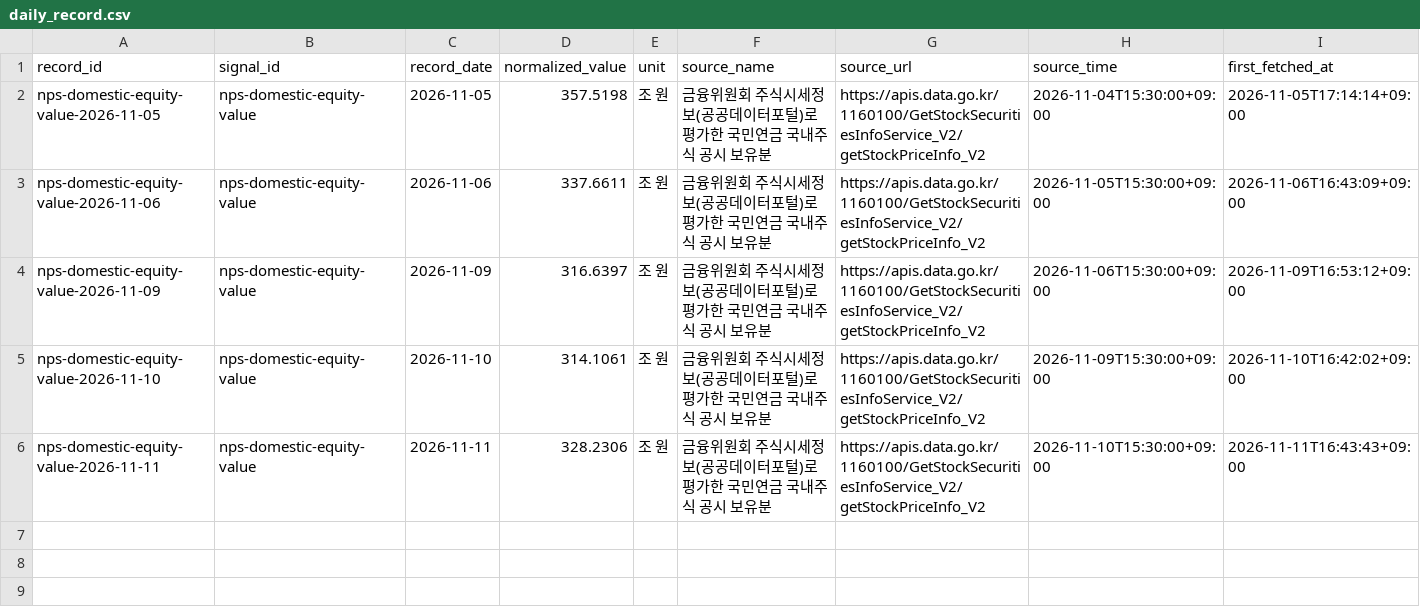
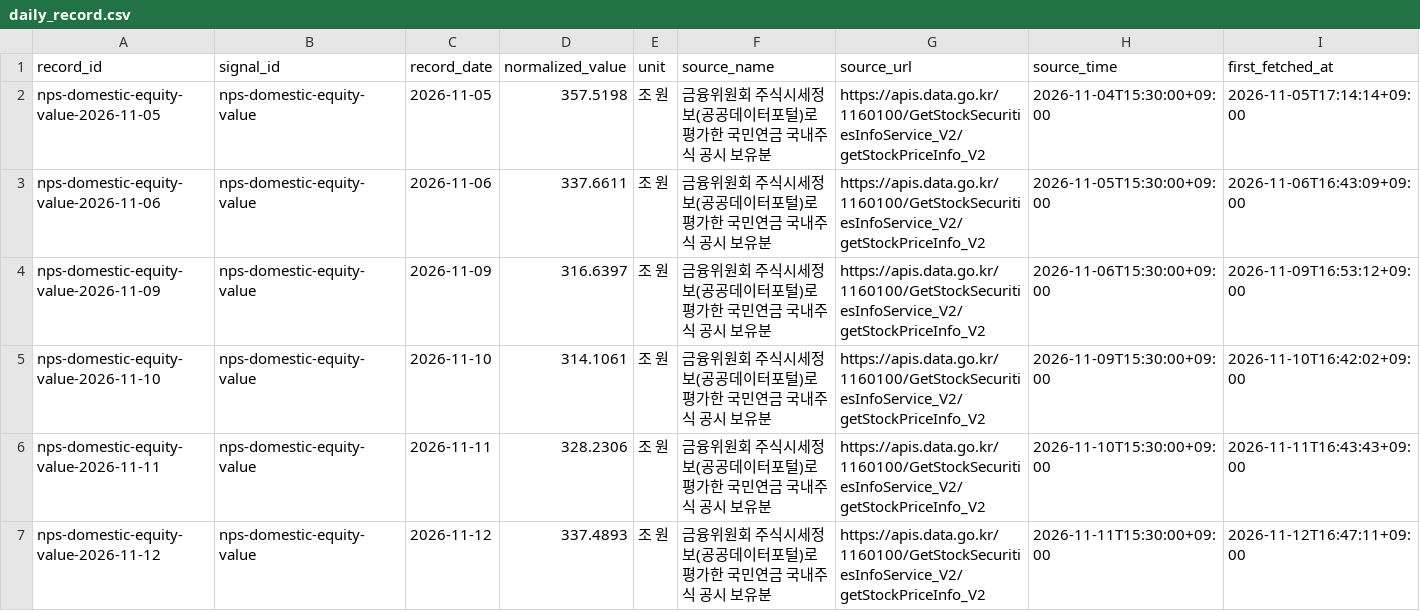
Before and after one commit to Jin050310/daliy-dashboard, a CSV file: nps_tracker/data/daily_record.csv, drawn as a sheet; only a part is shown; rows hold the shown columns only; the diff names each change by its address in the sheet, - before the commit and + after, or states it on an @@ line.

```diff
--- a/nps_tracker/data/daily_record.csv
+++ b/nps_tracker/data/daily_record.csv
+row 7: nps-domestic-equity-value-2026-11-12 | nps-domestic-equity-value | 2026-11-12 | 337.4893 | 조 원 | 금융위원회 주식시세정보(공공데이터포털)로 평가한 국민연금 국내주식 공시 보유분 | https://apis.data.go.kr/1160100/GetStockSecuritiesInfoService_V2/getStockPriceInfo_V2 | 2026-11-11T15:30:00+09:00 | 2026-11-12T16:47:11+09:00
```
Also changed, not shown: 2 other files.
